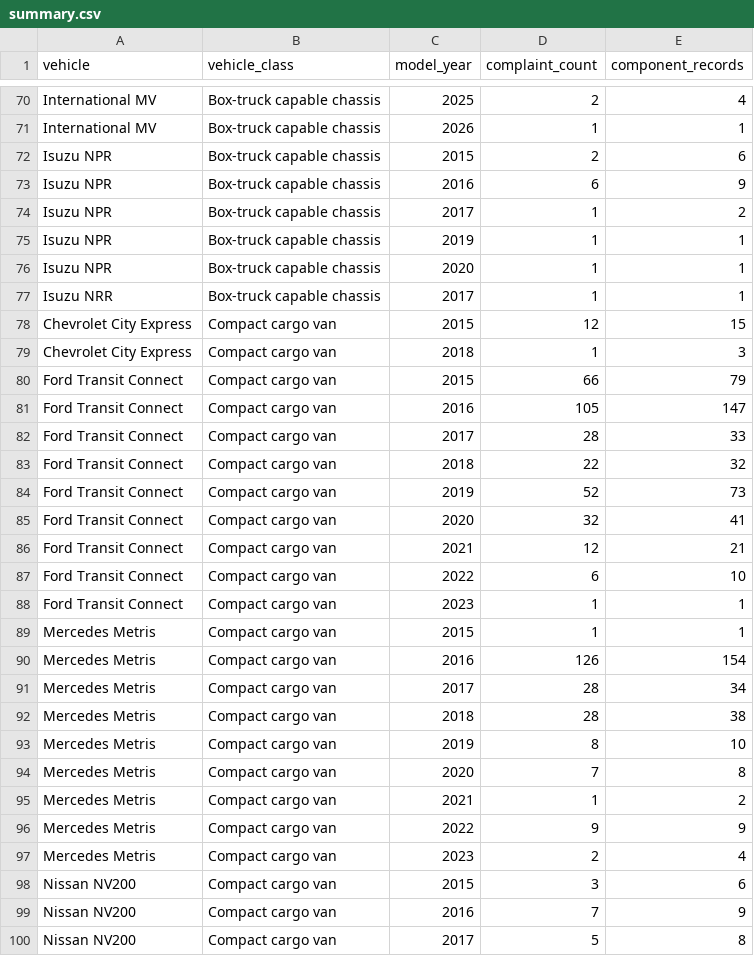
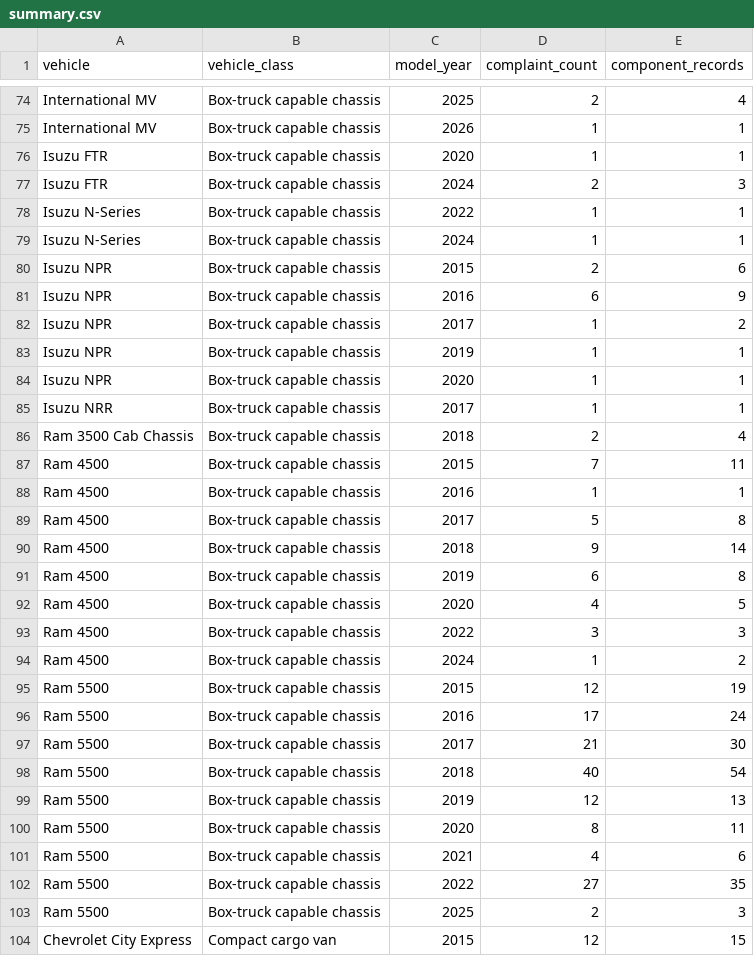
Before and after one commit to vmtl/fleetiq, a CSV file: data/summary.csv, drawn as a sheet; only a part is shown, gaps mark what is left out; the shorter side is filled out with more unchanged rows; the diff covers the shown part only.

```diff
--- a/data/summary.csv
+++ b/data/summary.csv
@@ -71,2 +75,6 @@ International MV,Box-truck capable chassis,2025,2,4
 International MV,Box-truck capable chassis,2026,1,1
+Isuzu FTR,Box-truck capable chassis,2020,1,1
+Isuzu FTR,Box-truck capable chassis,2024,2,3
+Isuzu N-Series,Box-truck capable chassis,2022,1,1
+Isuzu N-Series,Box-truck capable chassis,2024,1,1
 Isuzu NPR,Box-truck capable chassis,2015,2,6
@@ -77,2 +85,20 @@ Isuzu NPR,Box-truck capable chassis,2020,1,1
 Isuzu NRR,Box-truck capable chassis,2017,1,1
+Ram 3500 Cab Chassis,Box-truck capable chassis,2018,2,4
+Ram 4500,Box-truck capable chassis,2015,7,11
+Ram 4500,Box-truck capable chassis,2016,1,1
+Ram 4500,Box-truck capable chassis,2017,5,8
+Ram 4500,Box-truck capable chassis,2018,9,14
+Ram 4500,Box-truck capable chassis,2019,6,8
+Ram 4500,Box-truck capable chassis,2020,4,5
+Ram 4500,Box-truck capable chassis,2022,3,3
+Ram 4500,Box-truck capable chassis,2024,1,2
+Ram 5500,Box-truck capable chassis,2015,12,19
+Ram 5500,Box-truck capable chassis,2016,17,24
+Ram 5500,Box-truck capable chassis,2017,21,30
+Ram 5500,Box-truck capable chassis,2018,40,54
+Ram 5500,Box-truck capable chassis,2019,12,13
+Ram 5500,Box-truck capable chassis,2020,8,11
+Ram 5500,Box-truck capable chassis,2021,4,6
+Ram 5500,Box-truck capable chassis,2022,27,35
+Ram 5500,Box-truck capable chassis,2025,2,3
 Chevrolet City Express,Compact cargo van,2015,12,15
```
Also changed, not shown: 4 added rows and 2 edited cells elsewhere in this file, data/model_inventory.csv, data/unmatched_models.csv, 3 other files.
